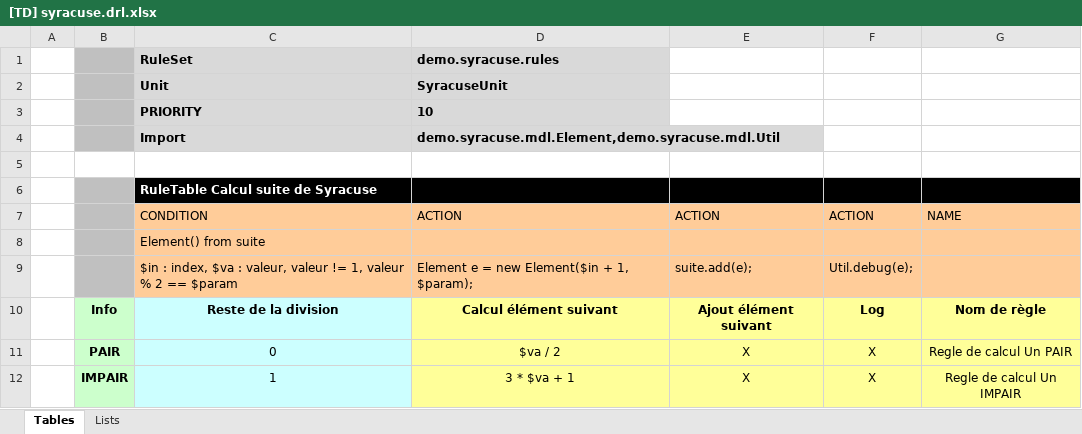
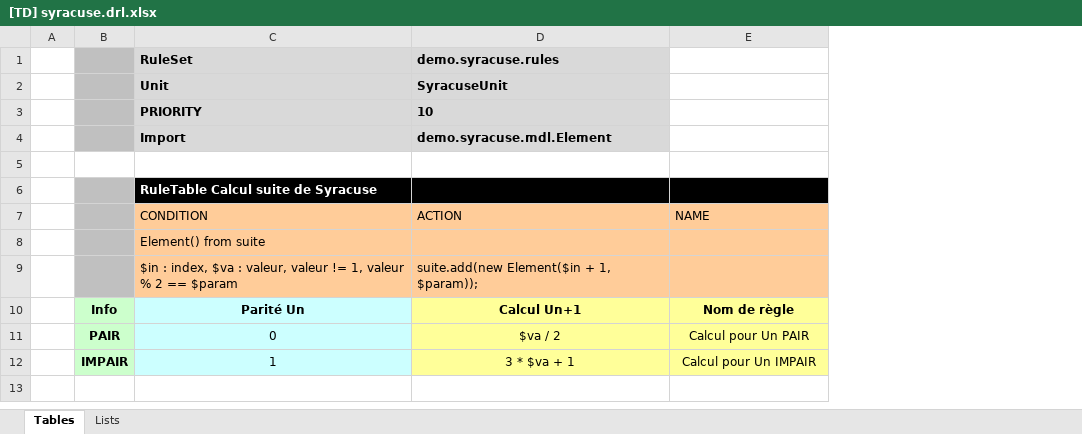
Before and after one commit to jlv91/Suite_Syracuse, an Excel workbook: src/main/resources/demo/syracuse/rules/[TD] syracuse.drl.xlsx, sheet Tables, drawn as a sheet; values as stored, in another font and other column widths than the file's, no borders; removed rows and columns are numbered as before the commit, all else as after; the diff names each change by its address in the sheet, - before the commit and + after, or states it on an @@ line.

```diff
--- a/src/main/resources/demo/syracuse/rules/[TD] syracuse.drl.xlsx (sheet Tables)
+++ b/src/main/resources/demo/syracuse/rules/[TD] syracuse.drl.xlsx (sheet Tables)
-column E (ACTION), rows 9-12: suite.add(e); | Ajout élément suivant | X | X
-column F (ACTION), rows 9-12: Util.debug(e); | Log | X | X
-D4 (ACTION): demo.syracuse.mdl.Element,demo.syracuse.mdl.Util
+D4 (ACTION): demo.syracuse.mdl.Element
-D9 (ACTION): Element e = new Element($in + 1, $param);
+D9 (ACTION): suite.add(new Element($in + 1, $param));
-C10 (CONDITION): Reste de la division
+C10 (CONDITION): Parité Un
-D10 (ACTION): Calcul élément suivant
+D10 (ACTION): Calcul Un+1
-E11 (NAME): Regle de calcul Un PAIR
+E11 (NAME): Calcul pour Un PAIR
-E12 (NAME): Regle de calcul Un IMPAIR
+E12 (NAME): Calcul pour Un IMPAIR
```
Also changed, not shown: 3 other files.
